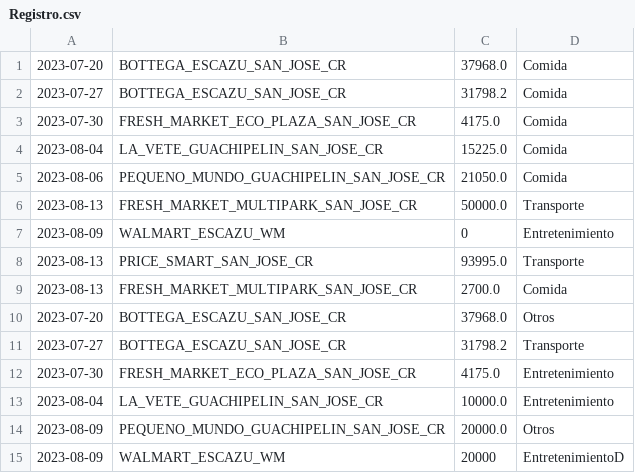
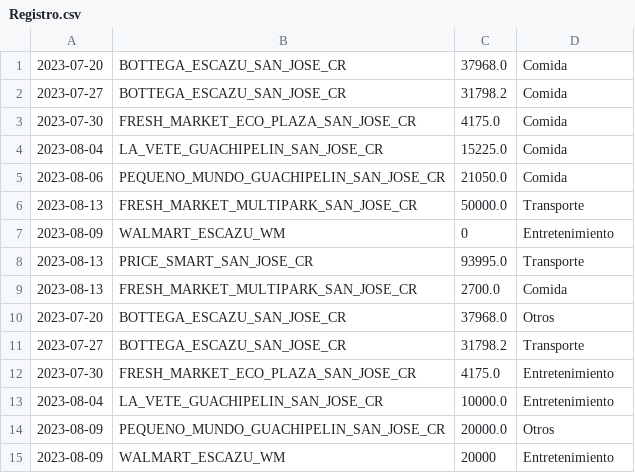
Before and after one commit to Gabriel-Aleman/Hayek-s-App, a CSV file: Registro.csv, drawn as a sheet.

```diff
--- a/Registro.csv
+++ b/Registro.csv
@@ -14,2 +14,2 @@
 2023-08-09,PEQUENO_MUNDO_GUACHIPELIN_SAN_JOSE_CR,20000.0,Otros
-2023-08-09,WALMART_ESCAZU_WM,20000,EntretenimientoD
+2023-08-09,WALMART_ESCAZU_WM,20000,Entretenimiento
```
Also changed, not shown: 5 other files.
